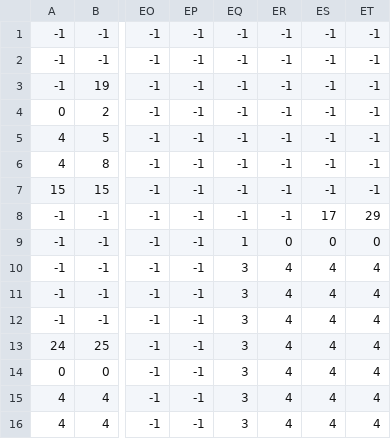
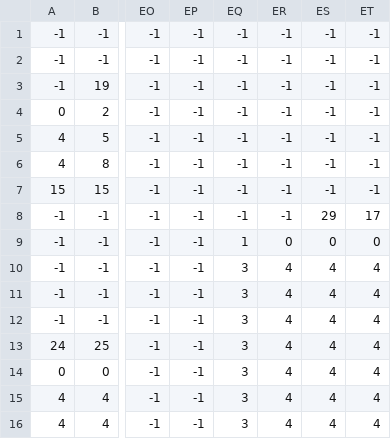
Before and after one commit to nkaryoli/soldier_2D_pygame, a CSV file: level1_data.csv, drawn as a sheet; only a part is shown, gaps mark what is left out; the diff names each change by its address in the sheet, - before the commit and + after, or states it on an @@ line.

```diff
--- a/level1_data.csv
+++ b/level1_data.csv
-ES8: 17
+ES8: 29
-ET8: 29
+ET8: 17
```
Also changed, not shown: 3 other files.
